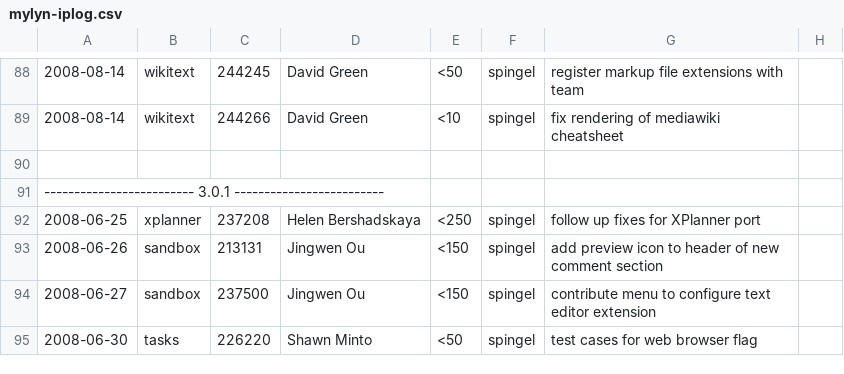
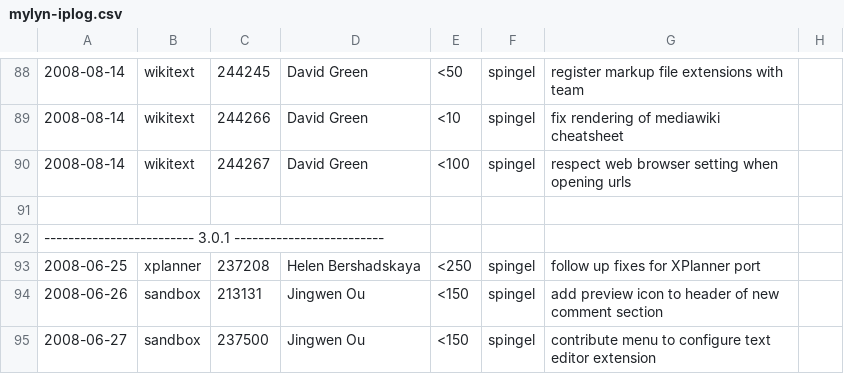
Before and after one commit to eclipse-mylyn/mylyn-website, a CSV file: doc/mylyn-iplog.csv, drawn as a sheet; only a part is shown, gaps mark what is left out; the shorter side is filled out with more unchanged rows; the diff names each change by its address in the sheet, - before the commit and + after, or states it on an @@ line.

Commit message:
ASSIGNED - bug 244267: [patch] wikitext does not respect web browser settings when opening links https://bugs.eclipse.org/bugs/show_bug.cgi?id=244267

```diff
--- a/doc/mylyn-iplog.csv
+++ b/doc/mylyn-iplog.csv
+row 90: 2008-08-14 | wikitext | 244267 | David Green | <100 | spingel | respect web browser setting when opening urls
```
